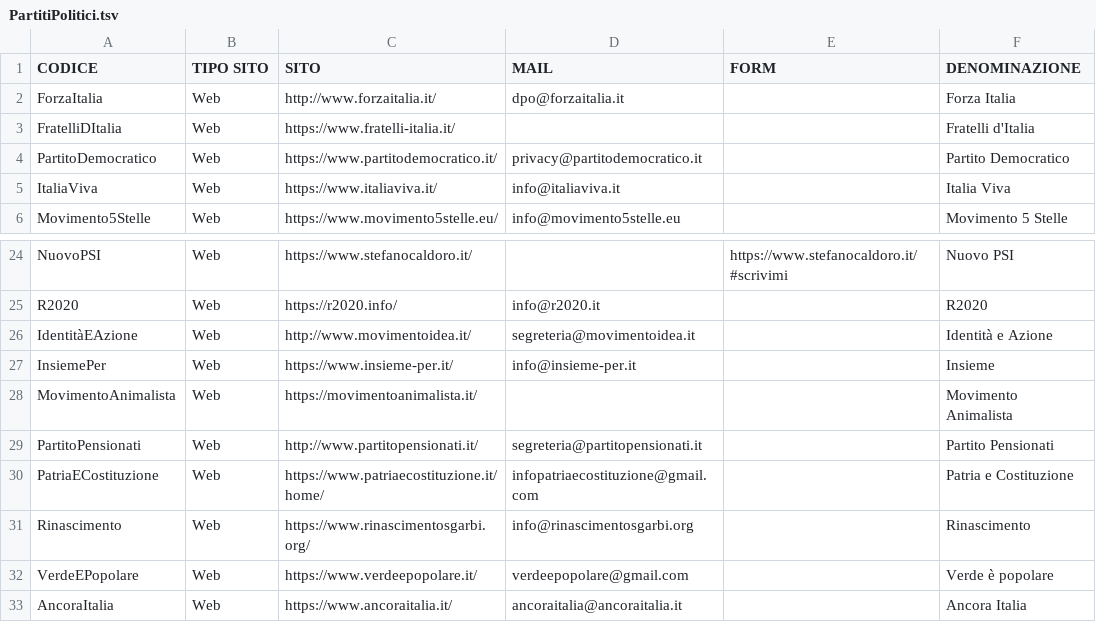
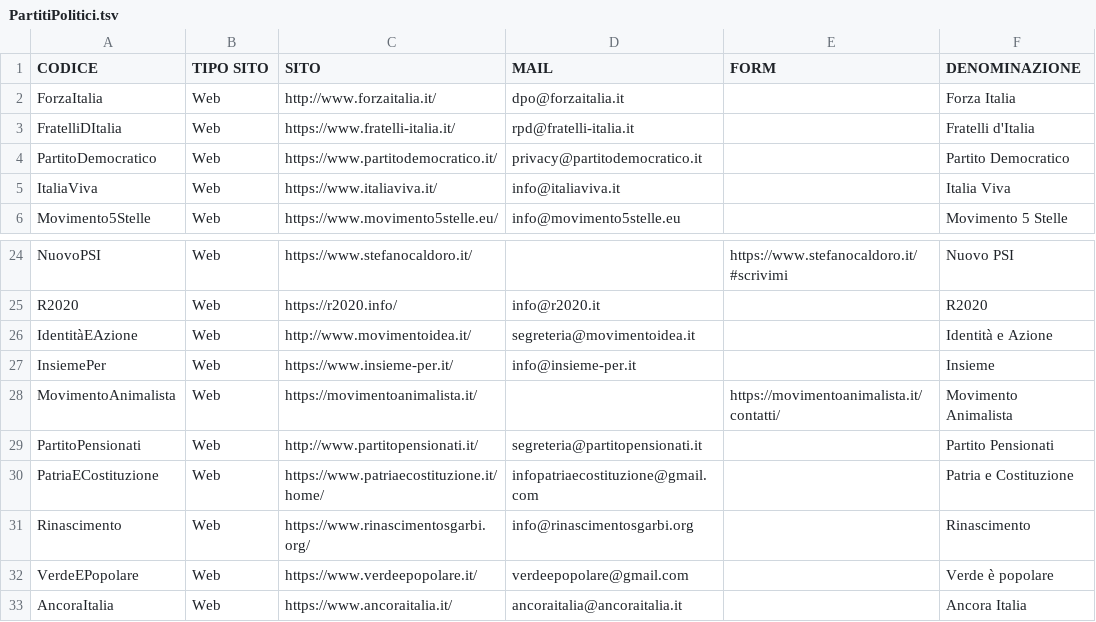
Before and after one commit to darkrei08/monitorapa, a TSV file: datasets/PartitiPolitici.tsv, drawn as a sheet; only a part is shown, gaps mark what is left out.

Commit message:
PartitiPolitici.tsv: altri due contatti

```diff
--- a/datasets/PartitiPolitici.tsv
+++ b/datasets/PartitiPolitici.tsv
@@ -2,3 +2,3 @@ CODICE	TIPO SITO	SITO	MAIL	FORM	DENOMINAZIONE
 ForzaItalia	Web	http://www.forzaitalia.it/	dpo@forzaitalia.it		Forza Italia
-FratelliDItalia	Web	https://www.fratelli-italia.it/			Fratelli d'Italia
+FratelliDItalia	Web	https://www.fratelli-italia.it/	rpd@fratelli-italia.it		Fratelli d'Italia
 PartitoDemocratico	Web	https://www.partitodemocratico.it/	privacy@partitodemocratico.it		Partito Democratico
@@ -27,3 +27,3 @@ IdentitàEAzione	Web	http://www.movimentoidea.it/	segreteria@movimentoidea.it		I
 InsiemePer	Web	https://www.insieme-per.it/	info@insieme-per.it		Insieme
-MovimentoAnimalista	Web	https://movimentoanimalista.it/			Movimento Animalista
+MovimentoAnimalista	Web	https://movimentoanimalista.it/		https://movimentoanimalista.it/contatti/	Movimento Animalista
 PartitoPensionati	Web	http://www.partitopensionati.it/	segreteria@partitopensionati.it		Partito Pensionati
```
